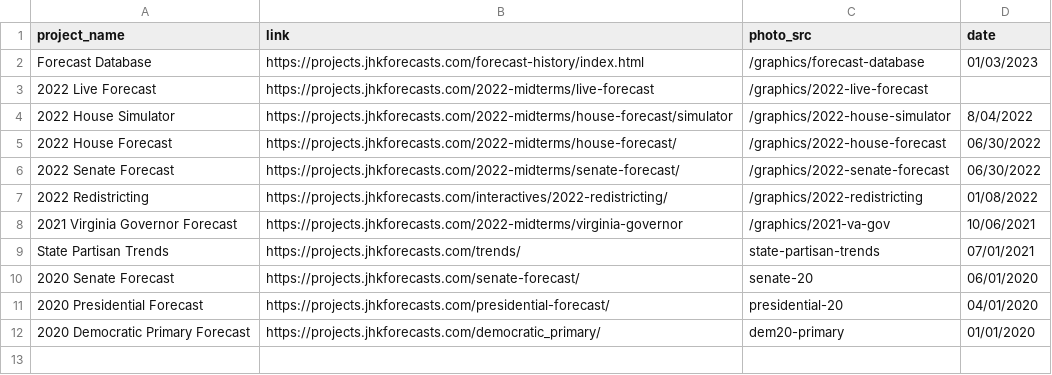
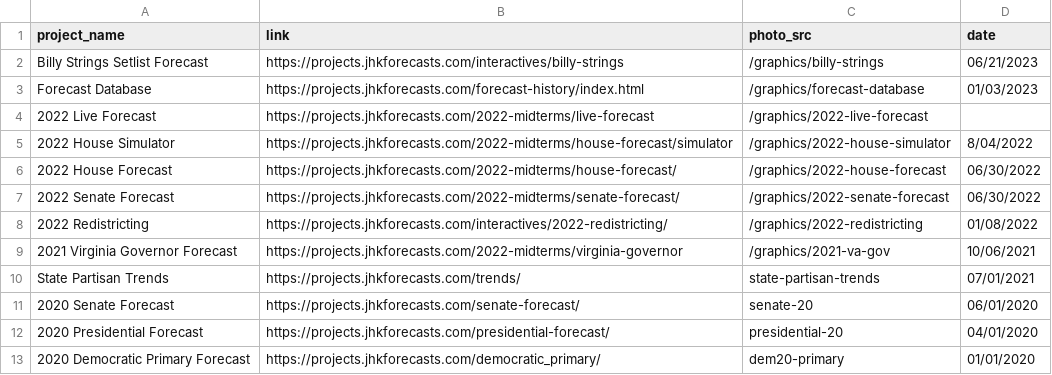
Before and after one commit to jhkersting/home, a CSV file: links.csv, drawn as a sheet.

```diff
--- a/links.csv
+++ b/links.csv
@@ -1,2 +1,3 @@
 project_name,link,photo_src,date
+Billy Strings Setlist Forecast,https://projects.jhkforecasts.com/interactives/billy-strings,/graphics/billy-strings,06/21/2023
 Forecast Database,https://projects.jhkforecasts.com/forecast-history/index.html,/graphics/forecast-database,01/03/2023
```
